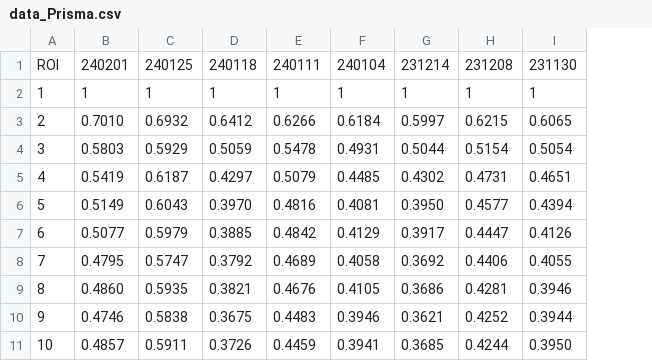
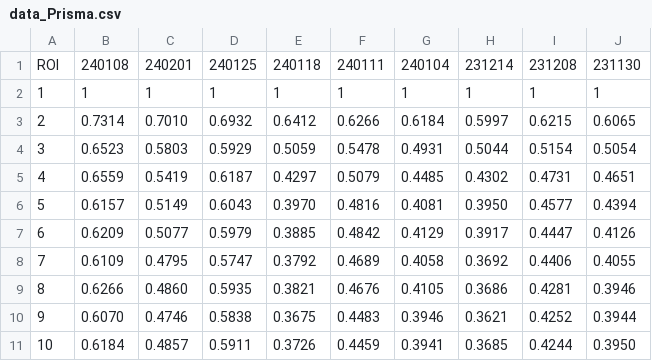
Before and after one commit to Lin-Brain-Lab/The-stability-of-the-Siemens-3T-Prisma, a CSV file: data/data_Prisma.csv, drawn as a sheet; the diff names each change by its address in the sheet, - before the commit and + after, or states it on an @@ line.

Commit message:
Update data_Prisma.csv

```diff
--- a/data/data_Prisma.csv
+++ b/data/data_Prisma.csv
+column B, rows 1-11: 240108 | 1 | 0.7314 | 0.6523 | 0.6559 | 0.6157 | 0.6209 | 0.6109 | 0.6266 | 0.6070 | 0.6184
```
